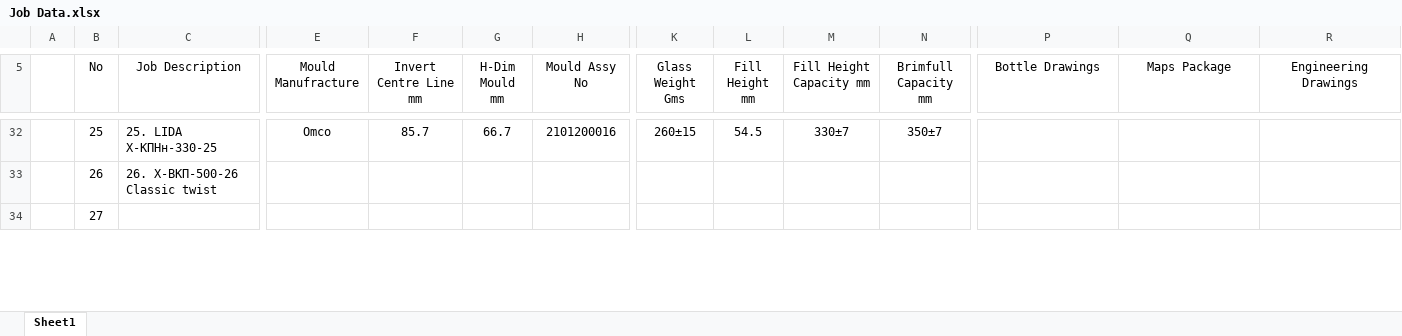
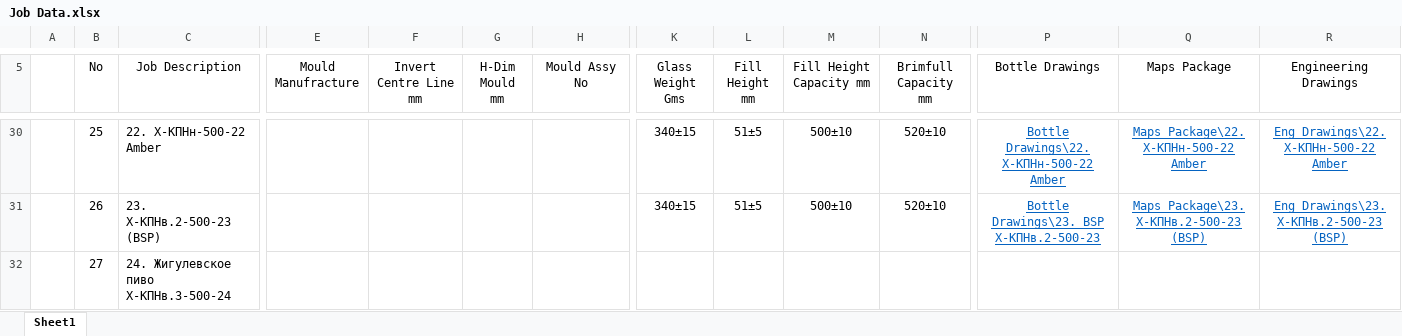
Before and after one commit to AliaksandrHaurylenka/job, an Excel workbook: Job Data.xlsx, sheet Sheet1, drawn as a sheet; only a part is shown, gaps mark what is left out; values as stored, in another font and other column widths than the file's, no borders; addresses are those after the commit; the diff covers the shown part only; the diff names each change by its address in the sheet, - before the commit and + after, or states it on an @@ line.

```diff
--- a/Job Data.xlsx (sheet Sheet1)
+++ b/Job Data.xlsx (sheet Sheet1)
-C30 (Job Description): 25. LIDA Х-КПНн-330-25
+C30 (Job Description): 22. Х-КПНн-500-22 Amber
-E30 (Mould Manufracture): Omco
+E30 (Mould Manufracture): (empty)
-F30 (Invert Centre Line mm): 85.7
+F30 (Invert Centre Line mm): (empty)
-G30 (H-Dim Mould mm): 66.7
+G30 (H-Dim Mould mm): (empty)
-H30 (Mould Assy No): 2101200016
+H30 (Mould Assy No): (empty)
-K30 (Glass Weight Gms): 260±15
+K30 (Glass Weight Gms): 340±15
-L30 (Fill Height mm): 54.5
+L30 (Fill Height mm): 51±5
-M30 (Fill Height Capacity mm): 330±7
+M30 (Fill Height Capacity mm): 500±10
-N30 (Brimfull Capacity mm): 350±7
+N30 (Brimfull Capacity mm): 520±10
-P30 (Bottle Drawings): (empty)
+P30 (Bottle Drawings): Bottle Drawings\22. Х-КПНн-500-22 Amber
-Q30 (Maps Package): (empty)
+Q30 (Maps Package): Maps Package\22. Х-КПНн-500-22 Amber
-R30 (Engineering Drawings): (empty)
+R30 (Engineering Drawings): Eng Drawings\22. Х-КПНн-500-22 Amber
-C31 (Job Description): 26. Х-ВКП-500-26 Classic twist
+C31 (Job Description): 23. Х-КПНв.2-500-23 (BSP)
-K31 (Glass Weight Gms): (empty)
+K31 (Glass Weight Gms): 340±15
-L31 (Fill Height mm): (empty)
+L31 (Fill Height mm): 51±5
-M31 (Fill Height Capacity mm): (empty)
+M31 (Fill Height Capacity mm): 500±10
-N31 (Brimfull Capacity mm): (empty)
+N31 (Brimfull Capacity mm): 520±10
-P31 (Bottle Drawings): (empty)
+P31 (Bottle Drawings): Bottle Drawings\23. BSP Х-КПНв.2-500-23
-Q31 (Maps Package): (empty)
+Q31 (Maps Package): Maps Package\23. Х-КПНв.2-500-23 (BSP)
-R31 (Engineering Drawings): (empty)
+R31 (Engineering Drawings): Eng Drawings\23. Х-КПНв.2-500-23 (BSP)
-C32 (Job Description): (empty)
+C32 (Job Description): 24. Жигулевское пиво Х-КПНв.3-500-24
```
Also changed, not shown: 5 added rows, 4 removed rows and 117 edited cells elsewhere in this sheet, formulas that keep their value, Высота паллета.xlsx, 51 other files.
